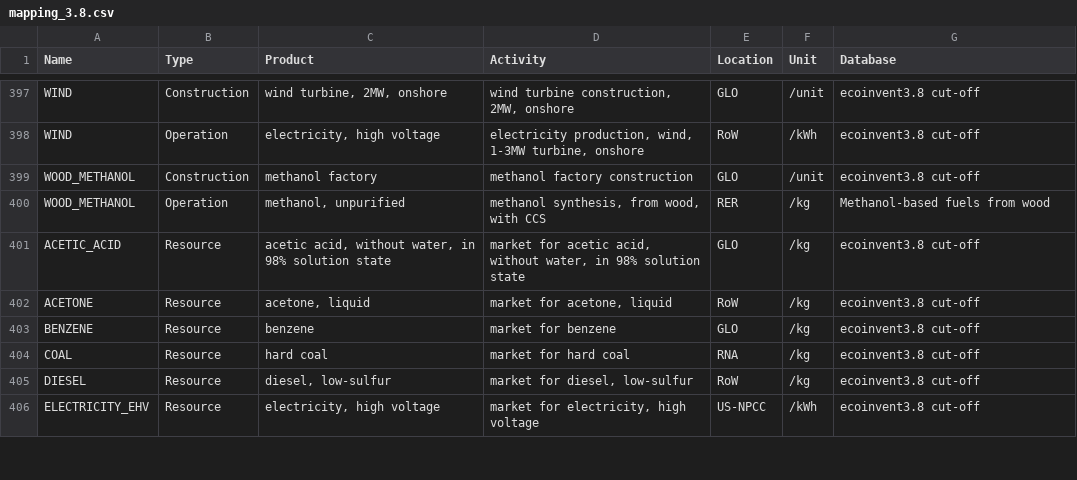
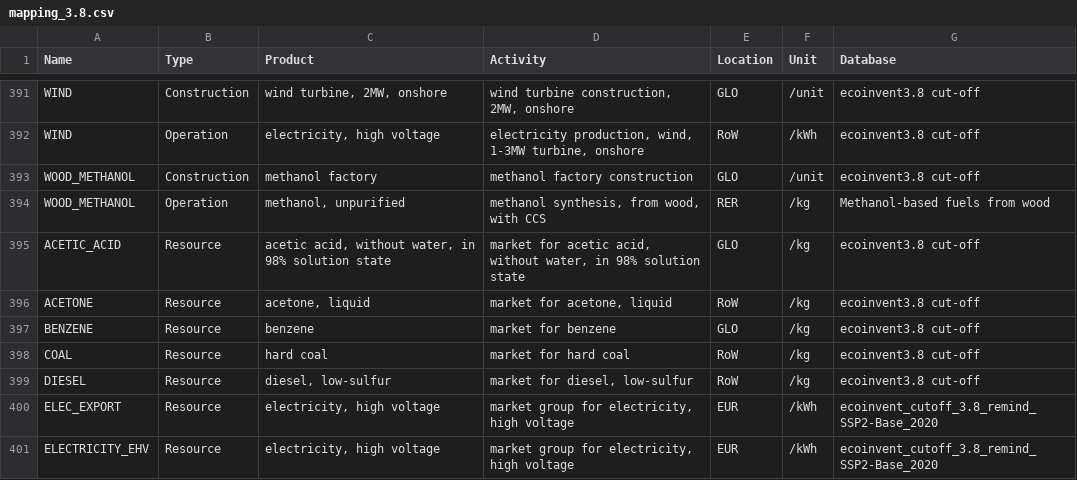
Before and after one commit to matthieu-str/mescal, a CSV file: dev/energyscope_data/CH/mapping_3.8.csv, drawn as a sheet; only a part is shown, gaps mark what is left out; the diff covers the shown part only.

```diff
--- a/dev/energyscope_data/CH/mapping_3.8.csv
+++ b/dev/energyscope_data/CH/mapping_3.8.csv
@@ -403,4 +397,5 @@ ACETONE,Resource,"acetone, liquid","market for acetone, liquid",RoW,/kg,ecoinven
 BENZENE,Resource,benzene,market for benzene,GLO,/kg,ecoinvent3.8 cut-off
-COAL,Resource,hard coal,market for hard coal,RNA,/kg,ecoinvent3.8 cut-off
+COAL,Resource,hard coal,market for hard coal,RoW,/kg,ecoinvent3.8 cut-off
 DIESEL,Resource,"diesel, low-sulfur","market for diesel, low-sulfur",RoW,/kg,ecoinvent3.8 cut-off
-ELECTRICITY_EHV,Resource,"electricity, high voltage","market for electricity, high voltage",US-NPCC,/kWh,ecoinvent3.8 cut-off
+ELEC_EXPORT,Resource,"electricity, high voltage","market group for electricity, high voltage",EUR,/kWh,ecoinvent_cutoff_3.8_remind_SSP2-Base_2020
+ELECTRICITY_EHV,Resource,"electricity, high voltage","market group for electricity, high voltage",EUR,/kWh,ecoinvent_cutoff_3.8_remind_SSP2-Base_2020
```
Also changed, not shown: 9 removed rows and 2 edited cells elsewhere in this file, dev/energyscope_data/CA-QC/mapping_3.9.1.csv, dev/energyscope_data/CH/mapping_3.8_linked.csv, 7 other files.
